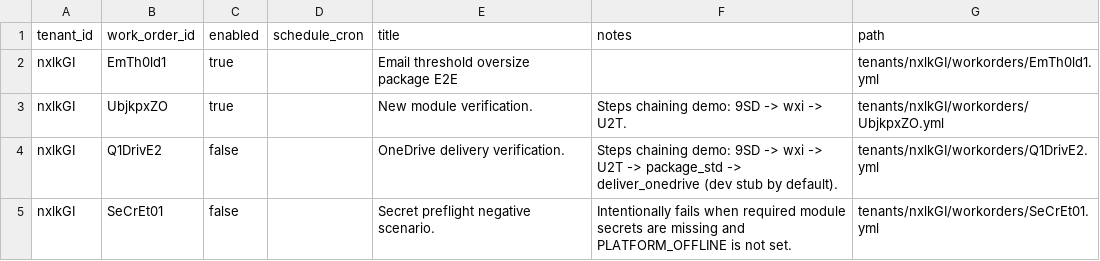
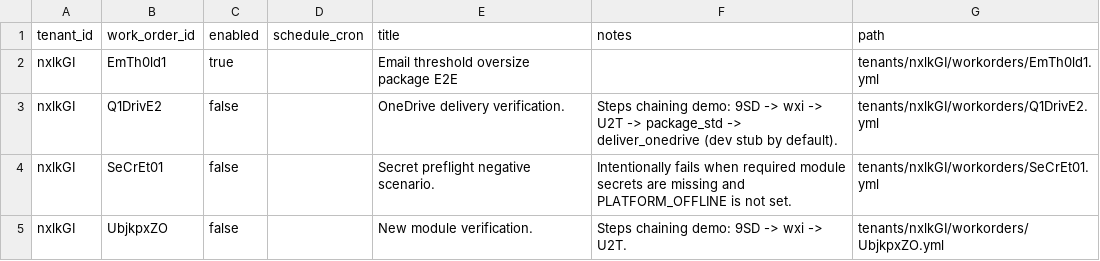
Before and after one commit to agenda-podcast/Platform, a CSV file: maintenance-state/workorders_index.csv, drawn as a sheet; removed rows and columns are numbered as before the commit, all else as after; the diff names each change by its address in the sheet, - before the commit and + after, or states it on an @@ line.

```diff
--- a/maintenance-state/workorders_index.csv
+++ b/maintenance-state/workorders_index.csv
-row 3: nxlkGI | UbjkpxZO | true |  | New module verification. | Steps chaining demo: 9SD -> wxi -> U2T. | tenants/nxlkGI/workorders/UbjkpxZO.yml
+row 5: nxlkGI | UbjkpxZO | false |  | New module verification. | Steps chaining demo: 9SD -> wxi -> U2T. | tenants/nxlkGI/workorders/UbjkpxZO.yml
```
Also changed, not shown: maintenance-state/maintenance_manifest.csv.
